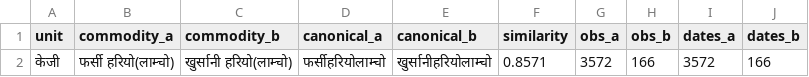
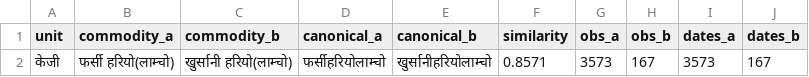
Before and after one commit to GaneshPokharel-tech/kalimati-saathi, a CSV file: data/processed/commodity_normalization_fuzzy_pairs.csv, drawn as a sheet.

```diff
--- a/data/processed/commodity_normalization_fuzzy_pairs.csv
+++ b/data/processed/commodity_normalization_fuzzy_pairs.csv
@@ -1,2 +1,2 @@
 unit,commodity_a,commodity_b,canonical_a,canonical_b,similarity,obs_a,obs_b,dates_a,dates_b
-केजी,फर्सी हरियो(लाम्चो),खुर्सानी हरियो(लाम्चो),फर्सीहरियोलाम्चो,खुर्सानीहरियोलाम्चो,0.8571,3572,166,3572,166
+केजी,फर्सी हरियो(लाम्चो),खुर्सानी हरियो(लाम्चो),फर्सीहरियोलाम्चो,खुर्सानीहरियोलाम्चो,0.8571,3573,167,3573,167
```
Also changed, not shown: data/processed/commodity_name_counts.csv, data/processed/kalimati_anomaly_report.csv, 9 other files.
